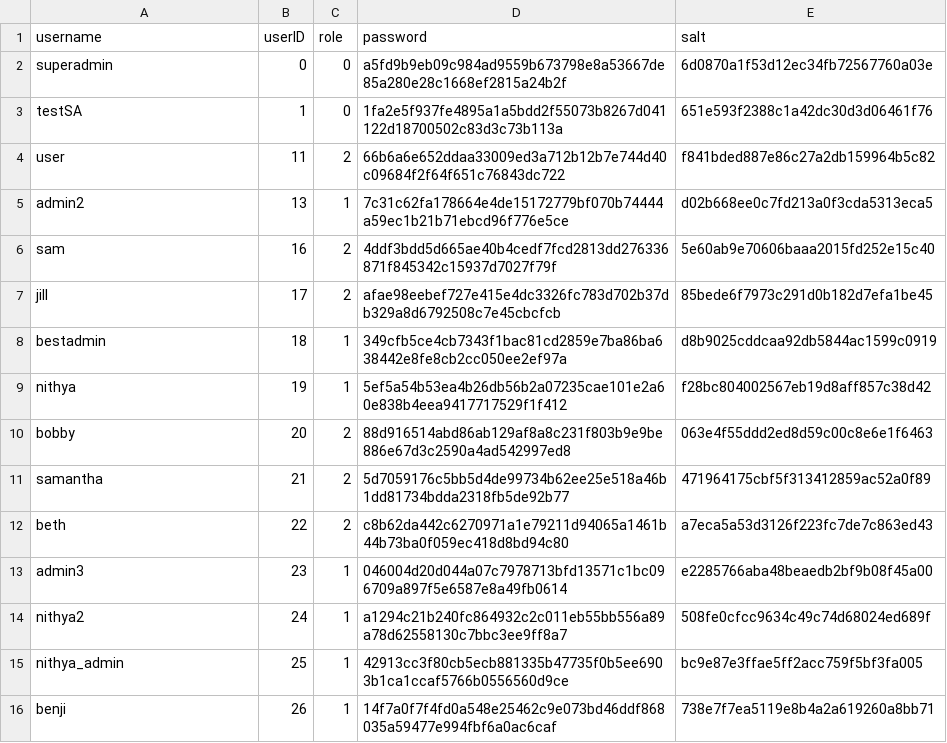
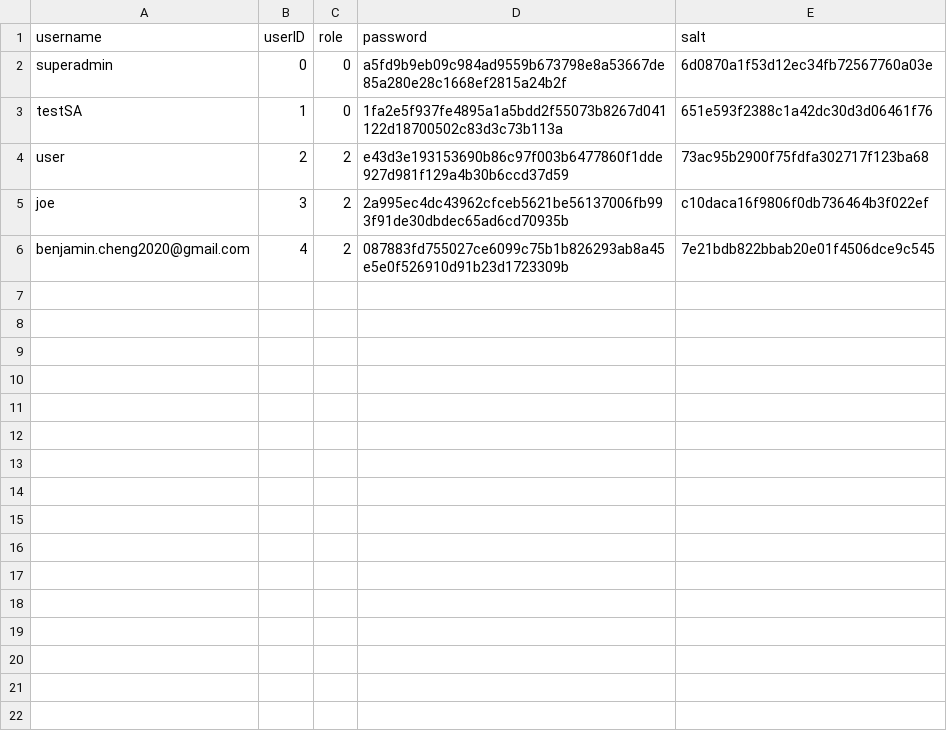
Before and after one commit to earnwong/secureSnap, a CSV file: server/userinfo.csv, drawn as a sheet.

```diff
--- a/server/userinfo.csv
+++ b/server/userinfo.csv
@@ -3,14 +3,4 @@ superadmin,0,0,a5fd9b9eb09c984ad9559b673798e8a53667de85a280e28c1668ef2815a24b2f,
 testSA,1,0,1fa2e5f937fe4895a1a5bdd2f55073b8267d041122d18700502c83d3c73b113a,651e593f2388c1a42dc30d3d06461f76
-user,11,2,66b6a6e652ddaa33009ed3a712b12b7e744d40c09684f2f64f651c76843dc722,f841bded887e86c27a2db159964b5c82
-admin2,13,1,7c31c62fa178664e4de15172779bf070b74444a59ec1b21b71ebcd96f776e5ce,d02b668ee0c7fd213a0f3cda5313eca5
-sam,16,2,4ddf3bdd5d665ae40b4cedf7fcd2813dd276336871f845342c15937d7027f79f,5e60ab9e70606baaa2015fd252e15c40
-jill,17,2,afae98eebef727e415e4dc3326fc783d702b37db329a8d6792508c7e45cbcfcb,85bede6f7973c291d0b182d7efa1be45
-bestadmin,18,1,349cfb5ce4cb7343f1bac81cd2859e7ba86ba638442e8fe8cb2cc050ee2ef97a,d8b9025cddcaa92db5844ac1599c0919
-nithya,19,1,5ef5a54b53ea4b26db56b2a07235cae101e2a60e838b4eea9417717529f1f412,f28bc804002567eb19d8aff857c38d42
-bobby,20,2,88d916514abd86ab129af8a8c231f803b9e9be886e67d3c2590a4ad542997ed8,063e4f55ddd2ed8d59c00c8e6e1f6463
-samantha,21,2,5d7059176c5bb5d4de99734b62ee25e518a46b1dd81734bdda2318fb5de92b77,471964175cbf5f313412859ac52a0f89
-beth,22,2,c8b62da442c6270971a1e79211d94065a1461b44b73ba0f059ec418d8bd94c80,a7eca5a53d3126f223fc7de7c863ed43
-admin3,23,1,046004d20d044a07c7978713bfd13571c1bc096709a897f5e6587e8a49fb0614,e2285766aba48beaedb2bf9b08f45a00
-nithya2,24,1,a1294c21b240fc864932c2c011eb55bb556a89a78d62558130c7bbc3ee9ff8a7,508fe0cfcc9634c49c74d68024ed689f
-nithya_admin,25,1,42913cc3f80cb5ecb881335b47735f0b5ee6903b1ca1ccaf5766b0556560d9ce,bc9e87e3ffae5ff2acc759f5bf3fa005
-benji,26,1,14f7a0f7f4fd0a548e25462c9e073bd46ddf868035a59477e994fbf6a0ac6caf,738e7f7ea5119e8b4a2a619260a8bb71
+user,2,2,e43d3e193153690b86c97f003b6477860f1dde927d981f129a4b30b6ccd37d59,73ac95b2900f75fdfa302717f123ba68
+joe,3,2,2a995ec4dc43962cfceb5621be56137006fb993f91de30dbdec65ad6cd70935b,c10daca16f9806f0db736464b3f022ef
+benjamin.cheng2020@gmail.com,4,2,087883fd755027ce6099c75b1b826293ab8a45e5e0f526910d91b23d1723309b,7e21bdb822bbab20e01f4506dce9c545
```
Also changed, not shown: 4 other files.
